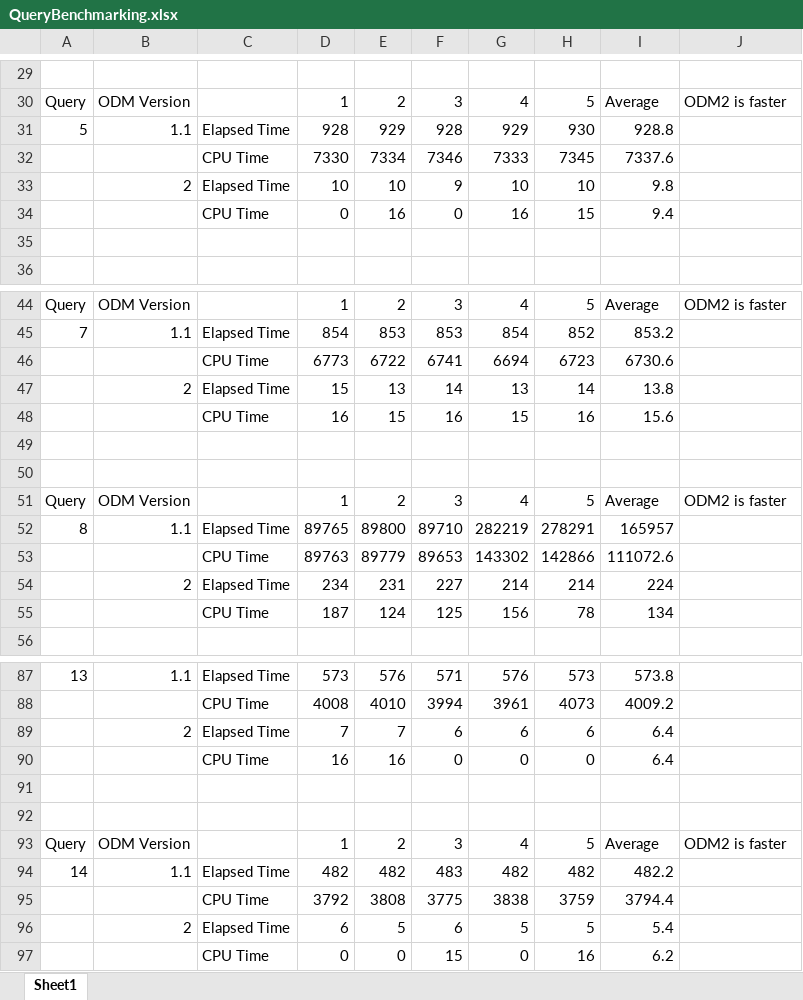
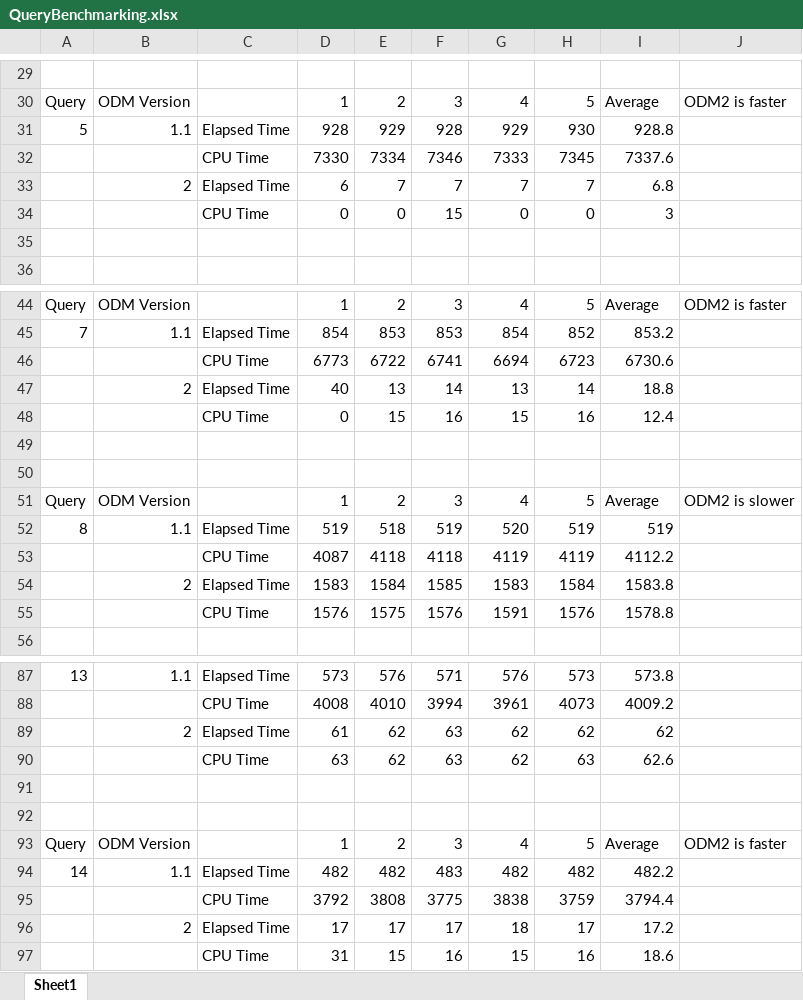
Before and after one commit to ODM2/ODM2, an Excel workbook: usecases/littlebearriver/sqlscripts/QueryBenchmarking.xlsx, sheet Sheet1, drawn as a sheet; only a part is shown, gaps mark what is left out; values as stored, in another font and other column widths than the file's, no borders; removed rows and columns are numbered as before the commit, all else as after; the diff covers the shown part only; the diff names each change by its address in the sheet, - before the commit and + after, or states it on an @@ line.

```diff
--- a/usecases/littlebearriver/sqlscripts/QueryBenchmarking.xlsx (sheet Sheet1)
+++ b/usecases/littlebearriver/sqlscripts/QueryBenchmarking.xlsx (sheet Sheet1)
-row 33:  | 2 | Elapsed Time | 10 | 10 | 9 | 10 | 10 | 9.8
-row 34:  |  | CPU Time | 0 | 16 | 0 | 16 | 15 | 9.4
+row 33:  | 2 | Elapsed Time | 6 | 7 | 7 | 7 | 7 | 6.8
@@ row 20 moved to row 34: CPU Time @@
-D47: 15
+D47: 40
-I47: 13.8
+I47: 18.8
-D48: 16
+D48: 0
-I48: 15.6
+I48: 12.4
-row 51: Query | ODM Version |  | 1 | 2 | 3 | 4 | 5 | Average | ODM2 is faster
+row 51: Query | ODM Version |  | 1 | 2 | 3 | 4 | 5 | Average | ODM2 is slower
-D52: 89765
+D52: 519
-E52: 89800
+E52: 518
-F52: 89710
+F52: 519
-G52: 282219
+G52: 520
-H52: 278291
+H52: 519
-I52: 165957
+I52: 519
-row 53:  |  | CPU Time | 89763 | 89779 | 89653 | 143302 | 142866 | 111072.6
-row 54:  | 2 | Elapsed Time | 234 | 231 | 227 | 214 | 214 | 224
-row 55:  |  | CPU Time | 187 | 124 | 125 | 156 | 78 | 134
+row 53:  |  | CPU Time | 4087 | 4118 | 4118 | 4119 | 4119 | 4112.2
+row 54:  | 2 | Elapsed Time | 1583 | 1584 | 1585 | 1583 | 1584 | 1583.8
+row 55:  |  | CPU Time | 1576 | 1575 | 1576 | 1591 | 1576 | 1578.8
-row 89:  | 2 | Elapsed Time | 7 | 7 | 6 | 6 | 6 | 6.4
-row 90:  |  | CPU Time | 16 | 16 | 0 | 0 | 0 | 6.4
+row 89:  | 2 | Elapsed Time | 61 | 62 | 63 | 62 | 62 | 62
+row 90:  |  | CPU Time | 63 | 62 | 63 | 62 | 63 | 62.6
-row 96:  | 2 | Elapsed Time | 6 | 5 | 6 | 5 | 5 | 5.4
-row 97:  |  | CPU Time | 0 | 0 | 15 | 0 | 16 | 6.2
+row 96:  | 2 | Elapsed Time | 17 | 17 | 17 | 18 | 17 | 17.2
+row 97:  |  | CPU Time | 31 | 15 | 16 | 15 | 16 | 18.6
```
Also changed, not shown: 18 added rows, 17 removed rows and 43 edited cells elsewhere in this sheet, 1 other file.
